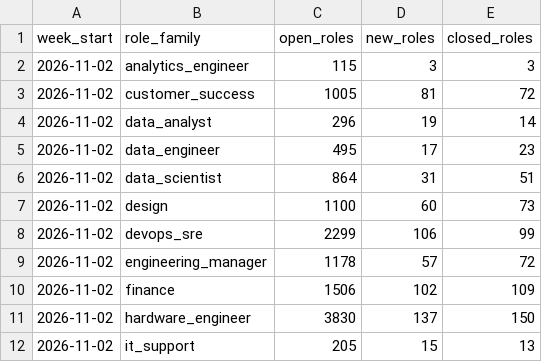
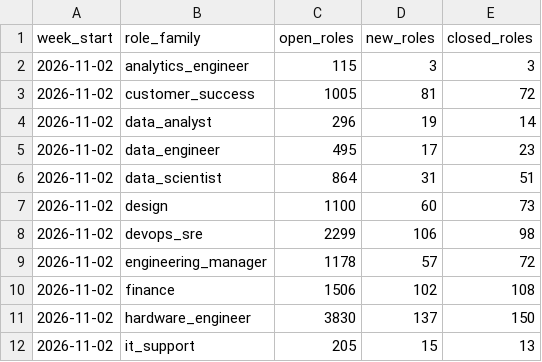
Before and after one commit to siddharthkumarx/job-postings-pipeline, a CSV file: public/summary/weekly_open_roles_by_family.csv, drawn as a sheet; only a part is shown; the diff covers the shown part only.

```diff
--- a/public/summary/weekly_open_roles_by_family.csv
+++ b/public/summary/weekly_open_roles_by_family.csv
@@ -7,5 +7,5 @@ week_start,role_family,open_roles,new_roles,closed_roles
 2026-11-02,design,1100,60,73
-2026-11-02,devops_sre,2299,106,99
+2026-11-02,devops_sre,2299,106,98
 2026-11-02,engineering_manager,1178,57,72
-2026-11-02,finance,1506,102,109
+2026-11-02,finance,1506,102,108
 2026-11-02,hardware_engineer,3830,137,150
```
Also changed, not shown: 23 added rows and 28 edited cells elsewhere in this file, public/summary/data_roles_current.csv, public/summary/data_roles_weekly.csv, 23 other files.
